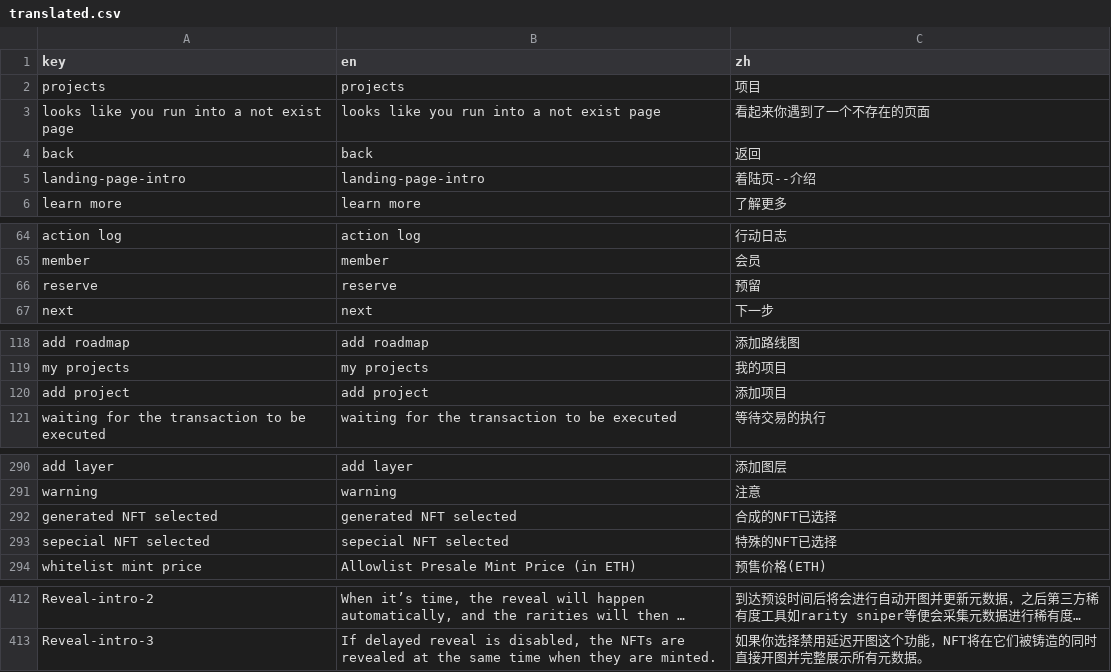
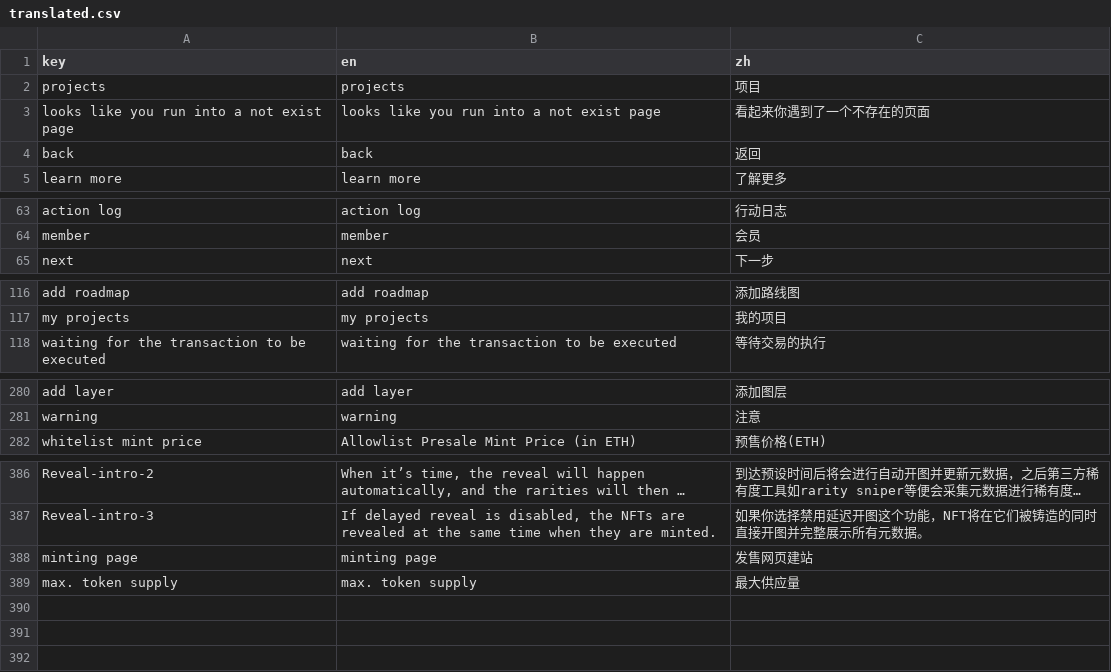
Before and after one commit to maneslab/manestudio.xyz, a CSV file: tools/translation/translated.csv, drawn as a sheet; only a part is shown, gaps mark what is left out; long unchanged cells end in …; removed rows and columns are numbered as before the commit, all else as after; the diff covers the shown part only; the diff names each change by its address in the sheet, - before the commit and + after, or states it on an @@ line.

```diff
--- a/tools/translation/translated.csv
+++ b/tools/translation/translated.csv
-row 5: landing-page-intro | landing-page-intro | 着陆页--介绍
-row 66: reserve | reserve | 预留
-row 120: add project | add project | 添加项目
-row 292: generated NFT selected | generated NFT selected | 合成的NFT已选择
-row 293: sepecial NFT selected | sepecial NFT selected | 特殊的NFT已选择
+row 388: minting page | minting page | 发售网页建站
+row 389: max. token supply | max. token supply | 最大供应量
```
Also changed, not shown: 3 added rows, 24 removed rows and 9 edited cells elsewhere in this file, 19 other files.
